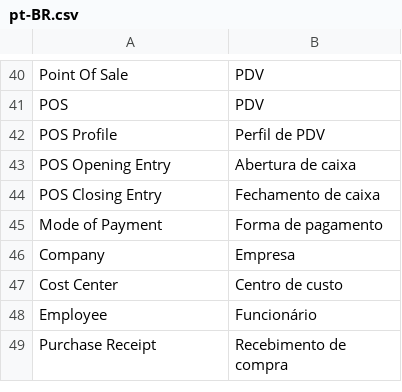
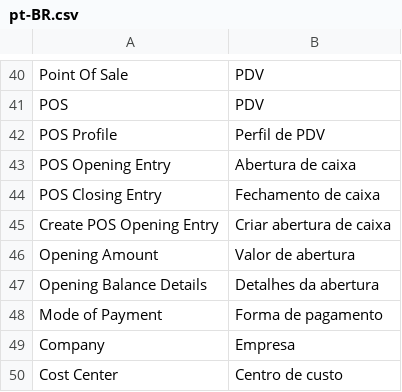
Before and after one commit to Ispaiqui/erp-flor-de-lotus, a CSV file: apps/flor_de_lotus/flor_de_lotus/translations/pt-BR.csv, drawn as a sheet; only a part is shown, gaps mark what is left out; the shorter side is filled out with more unchanged rows; the diff covers the shown part only; the diff names each change by its address in the sheet, - before the commit and + after, or states it on an @@ line.

```diff
--- a/apps/flor_de_lotus/flor_de_lotus/translations/pt-BR.csv
+++ b/apps/flor_de_lotus/flor_de_lotus/translations/pt-BR.csv
+row 45: Create POS Opening Entry | Criar abertura de caixa
+row 46: Opening Amount | Valor de abertura
+row 47: Opening Balance Details | Detalhes da abertura
```
Also changed, not shown: 38 added rows elsewhere in this file, 4 other files.
